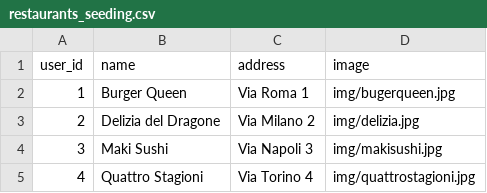
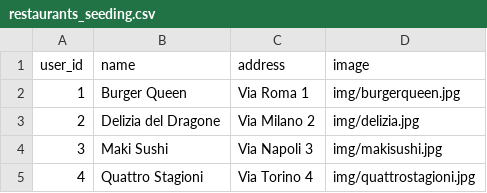
Before and after one commit to pietrolupi/delivery-backend, a CSV file: database/seeders/csv/restaurants_seeding.csv, drawn as a sheet.

```diff
--- a/database/seeders/csv/restaurants_seeding.csv
+++ b/database/seeders/csv/restaurants_seeding.csv
@@ -1,3 +1,3 @@
 user_id,name,address,image
-1,Burger Queen,Via Roma 1,img/bugerqueen.jpg,
+1,Burger Queen,Via Roma 1,img/burgerqueen.jpg,
 2,Delizia del Dragone,Via Milano 2,img/delizia.jpg,
```
Also changed, not shown: 13 other files.
